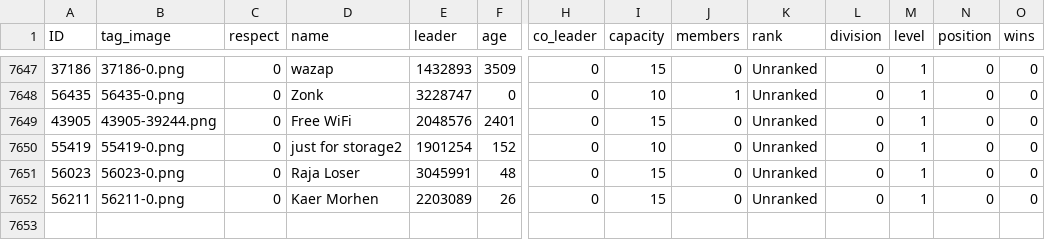
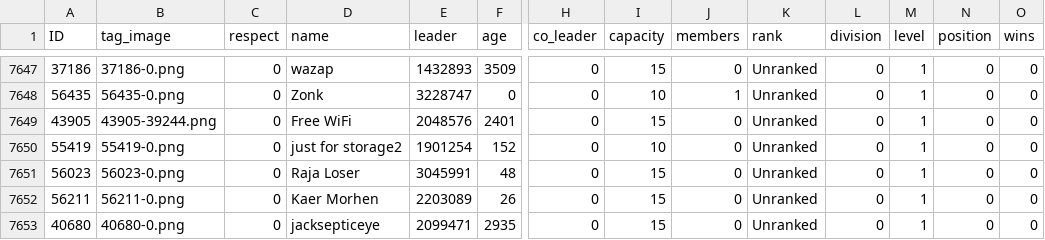
Before and after one commit to algisk/algisk.github.io, a CSV file: deadFacs.csv, drawn as a sheet; only a part is shown, gaps mark what is left out; rows hold the shown columns only; the diff names each change by its address in the sheet, - before the commit and + after, or states it on an @@ line.

```diff
--- a/deadFacs.csv
+++ b/deadFacs.csv
+row 7653: 40680 | 40680-0.png | 0 | jacksepticeye | 2099471 | 2935 | 0 | 15 | 0 | Unranked | 0 | 1 | 0 | 0
```
Also changed, not shown: 3 other files.
